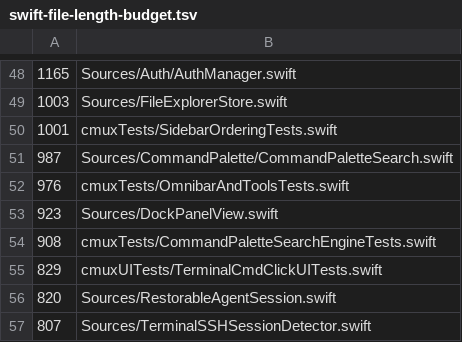
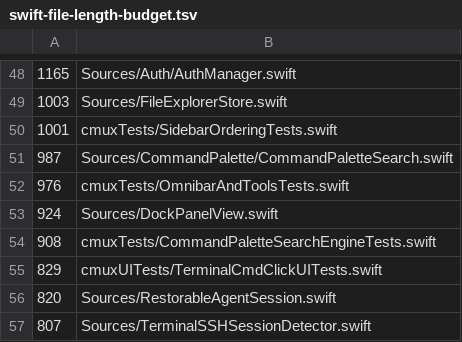
Before and after one commit to emergent-inc/mosaic, a TSV file: .github/swift-file-length-budget.tsv, drawn as a sheet; only a part is shown, gaps mark what is left out.

Commit message:
chore: update dock panel length budget

```diff
--- a/.github/swift-file-length-budget.tsv
+++ b/.github/swift-file-length-budget.tsv
@@ -52,3 +52,3 @@
 976	cmuxTests/OmnibarAndToolsTests.swift
-923	Sources/DockPanelView.swift
+924	Sources/DockPanelView.swift
 908	cmuxTests/CommandPaletteSearchEngineTests.swift
```
